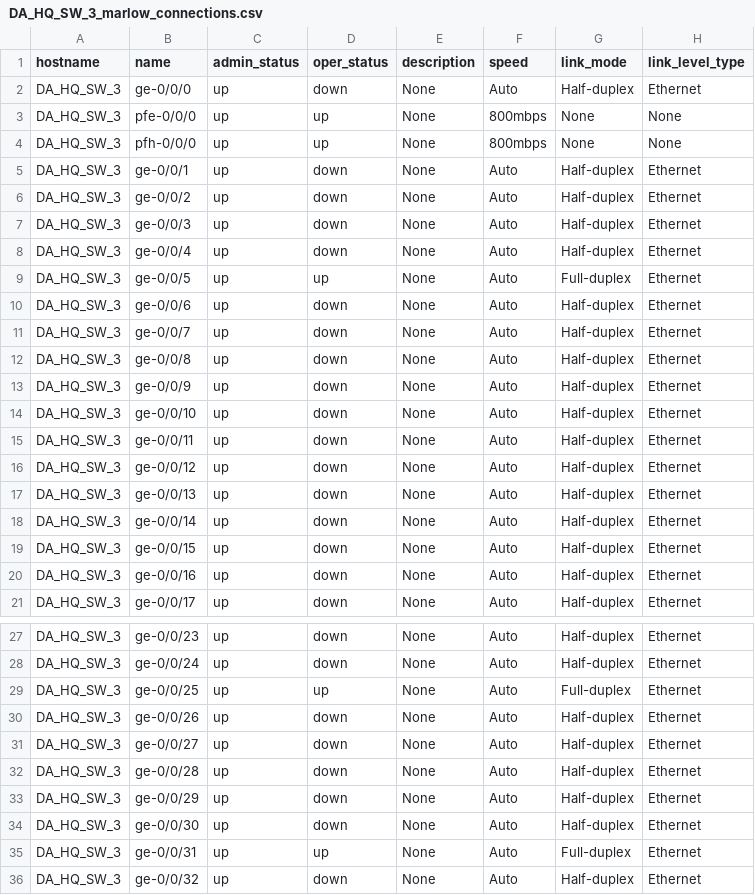
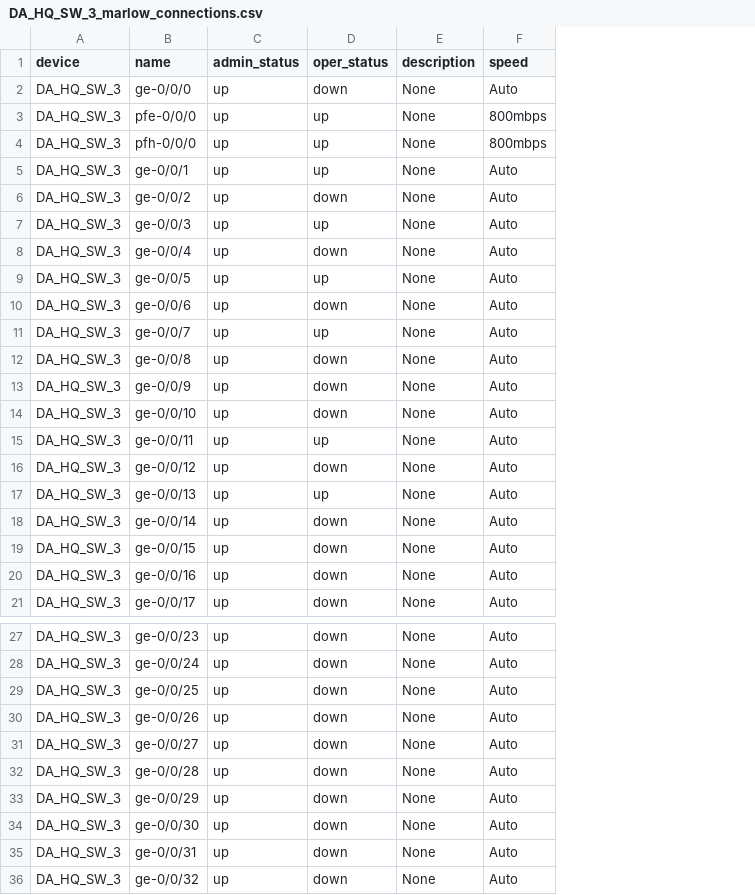
Before and after one commit to killeent1/Python, a CSV file: DA_HQ_SW_3_marlow_connections.csv, drawn as a sheet; only a part is shown, gaps mark what is left out; the diff covers the shown part only; the diff names each change by its address in the sheet, - before the commit and + after, or states it on an @@ line.

```diff
--- a/DA_HQ_SW_3_marlow_connections.csv
+++ b/DA_HQ_SW_3_marlow_connections.csv
-column G (link_mode), rows 2-21: Half-duplex | None | None | Half-duplex | Half-duplex | Half-duplex | Half-duplex | Full-duplex | Half-duplex | Half-duplex | Half-duplex | Half-duplex | Half-duplex | Half-duplex | Half-duplex | Half-duplex | Half-duplex | Half-duplex | Half-duplex | Half-duplex; rows 27-36: Half-duplex | Half-duplex | Full-duplex | Half-duplex | Half-duplex | Half-duplex | Half-duplex | Half-duplex | Full-duplex | Half-duplex
-column H (link_level_type), rows 2-21: Ethernet | None | None | Ethernet | Ethernet | Ethernet | Ethernet | Ethernet | Ethernet | Ethernet | Ethernet | Ethernet | Ethernet | Ethernet | Ethernet | Ethernet | Ethernet | Ethernet | Ethernet | Ethernet; rows 27-36: all Ethernet
-A1: hostname
+A1: device
-D5 (oper_status): down
+D5 (oper_status): up
-D7 (oper_status): down
+D7 (oper_status): up
-D11 (oper_status): down
+D11 (oper_status): up
-D15 (oper_status): down
+D15 (oper_status): up
-D17 (oper_status): down
+D17 (oper_status): up
-D29 (oper_status): up
+D29 (oper_status): down
-D35 (oper_status): up
+D35 (oper_status): down
```
Also changed, not shown: 1 edited cell elsewhere in this file, DA_HQ_SW_0_marlow_connections.csv, DA_HQ_SW_1_marlow_connections.csv, 6 other files.
